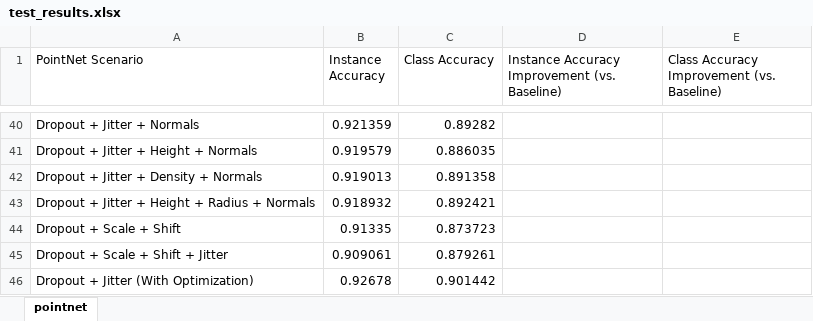
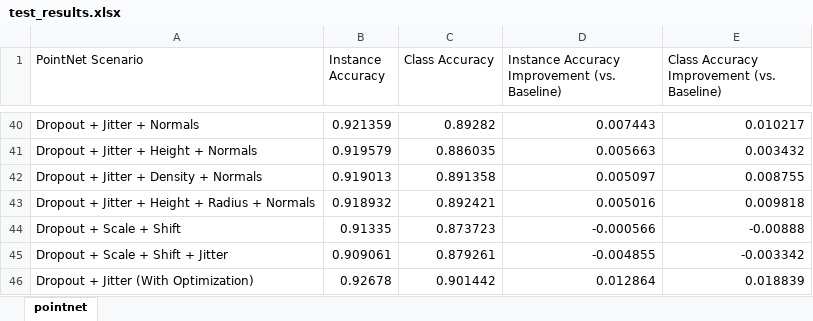
Before and after one commit to weiran0129/Point-Cloud-Classification-Using-PointNet, an Excel workbook: test_results.xlsx, sheet pointnet, drawn as a sheet; only a part is shown, gaps mark what is left out; values as stored, in another font and other column widths than the file's, no borders; the diff covers the shown part only; the diff names each change by its address in the sheet, - before the commit and + after, or states it on an @@ line.

```diff
--- a/test_results.xlsx (sheet pointnet)
+++ b/test_results.xlsx (sheet pointnet)
-D40: (empty)
+D40: 0.007443
-E40: (empty)
+E40: 0.010217
-D41: (empty)
+D41: 0.005663
-E41: (empty)
+E41: 0.003432
-D42: (empty)
+D42: 0.005097
-E42: (empty)
+E42: 0.008755
-D43: (empty)
+D43: 0.005016
-E43: (empty)
+E43: 0.009818
-D44: (empty)
+D44: -0.000566
-E44: (empty)
+E44: -0.00888
-D45: (empty)
+D45: -0.004855
-E45: (empty)
+E45: -0.003342
-D46: (empty)
+D46: 0.012864
-E46: (empty)
+E46: 0.018839
```
Also changed, not shown: 32 edited cells elsewhere in this sheet, 41 other files.
